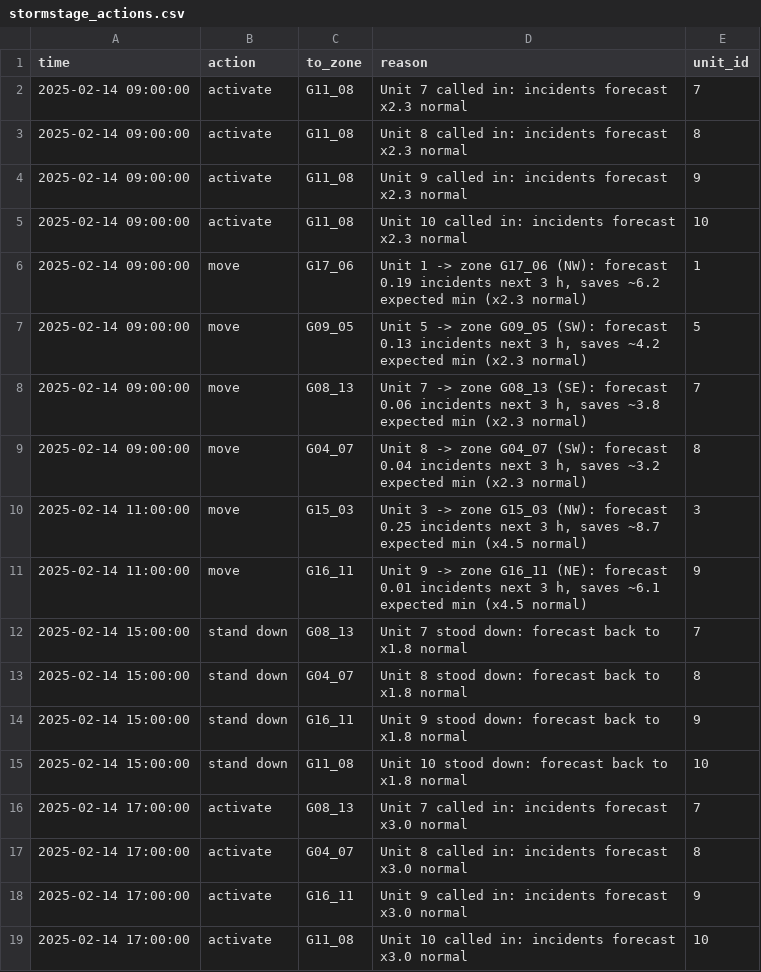
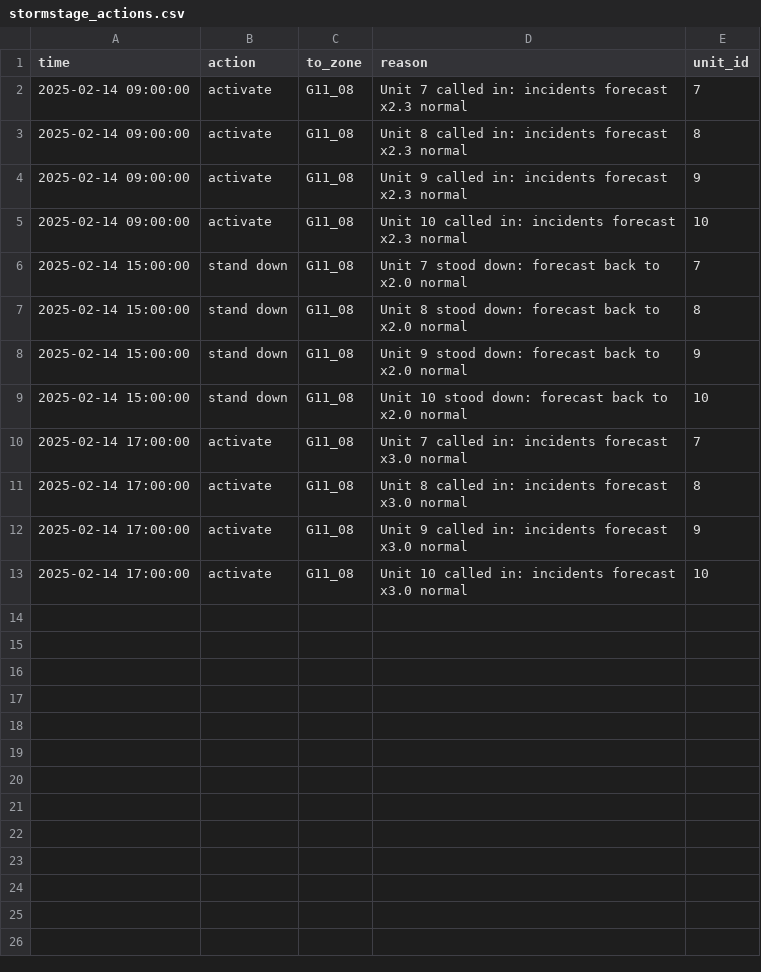
Before and after one commit to Drakooz/Stormstage, a CSV file: data/processed/replay/2025-02-14/stormstage_actions.csv, drawn as a sheet.

```diff
--- a/data/processed/replay/2025-02-14/stormstage_actions.csv
+++ b/data/processed/replay/2025-02-14/stormstage_actions.csv
@@ -5,15 +5,9 @@ time,action,to_zone,reason,unit_id
 2025-02-14 09:00:00,activate,G11_08,Unit 10 called in: incidents forecast x2.3 normal,10
-2025-02-14 09:00:00,move,G17_06,"Unit 1 -> zone G17_06 (NW): forecast 0.19 incidents next 3 h, saves ~6.2 expected min (x2.3 normal)",1
-2025-02-14 09:00:00,move,G09_05,"Unit 5 -> zone G09_05 (SW): forecast 0.13 incidents next 3 h, saves ~4.2 expected min (x2.3 normal)",5
-2025-02-14 09:00:00,move,G08_13,"Unit 7 -> zone G08_13 (SE): forecast 0.06 incidents next 3 h, saves ~3.8 expected min (x2.3 normal)",7
-2025-02-14 09:00:00,move,G04_07,"Unit 8 -> zone G04_07 (SW): forecast 0.04 incidents next 3 h, saves ~3.2 expected min (x2.3 normal)",8
-2025-02-14 11:00:00,move,G15_03,"Unit 3 -> zone G15_03 (NW): forecast 0.25 incidents next 3 h, saves ~8.7 expected min (x4.5 normal)",3
-2025-02-14 11:00:00,move,G16_11,"Unit 9 -> zone G16_11 (NE): forecast 0.01 incidents next 3 h, saves ~6.1 expected min (x4.5 normal)",9
-2025-02-14 15:00:00,stand down,G08_13,Unit 7 stood down: forecast back to x1.8 normal,7
-2025-02-14 15:00:00,stand down,G04_07,Unit 8 stood down: forecast back to x1.8 normal,8
-2025-02-14 15:00:00,stand down,G16_11,Unit 9 stood down: forecast back to x1.8 normal,9
-2025-02-14 15:00:00,stand down,G11_08,Unit 10 stood down: forecast back to x1.8 normal,10
-2025-02-14 17:00:00,activate,G08_13,Unit 7 called in: incidents forecast x3.0 normal,7
-2025-02-14 17:00:00,activate,G04_07,Unit 8 called in: incidents forecast x3.0 normal,8
-2025-02-14 17:00:00,activate,G16_11,Unit 9 called in: incidents forecast x3.0 normal,9
+2025-02-14 15:00:00,stand down,G11_08,Unit 7 stood down: forecast back to x2.0 normal,7
+2025-02-14 15:00:00,stand down,G11_08,Unit 8 stood down: forecast back to x2.0 normal,8
+2025-02-14 15:00:00,stand down,G11_08,Unit 9 stood down: forecast back to x2.0 normal,9
+2025-02-14 15:00:00,stand down,G11_08,Unit 10 stood down: forecast back to x2.0 normal,10
+2025-02-14 17:00:00,activate,G11_08,Unit 7 called in: incidents forecast x3.0 normal,7
+2025-02-14 17:00:00,activate,G11_08,Unit 8 called in: incidents forecast x3.0 normal,8
+2025-02-14 17:00:00,activate,G11_08,Unit 9 called in: incidents forecast x3.0 normal,9
 2025-02-14 17:00:00,activate,G11_08,Unit 10 called in: incidents forecast x3.0 normal,10
```
Also changed, not shown: data/processed/replay/2025-02-04/stormstage_actions.csv, data/processed/replay/2025-02-04/stormstage_same_trucks.csv, 22 other files.
